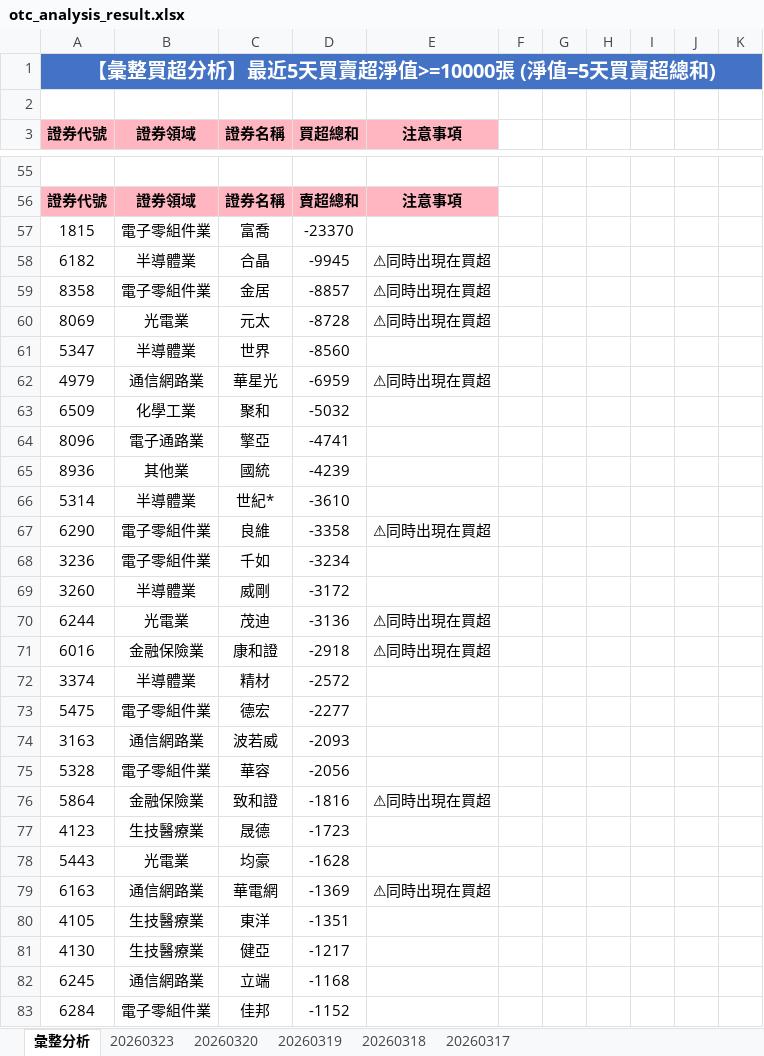
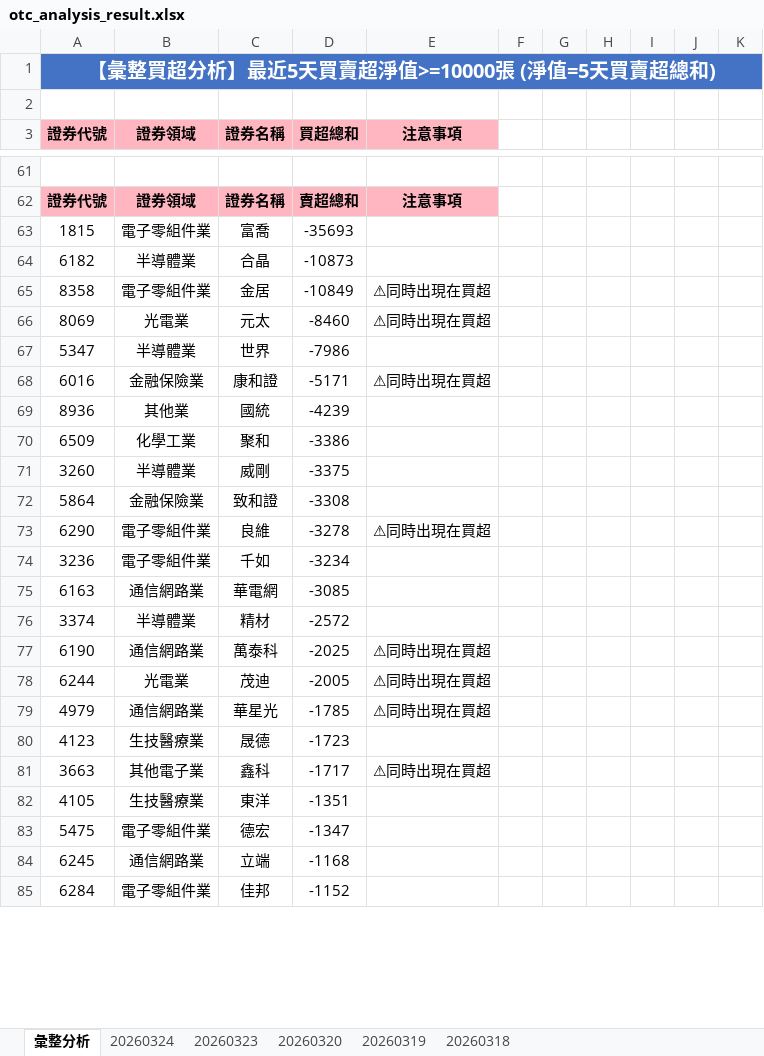
Before and after one commit to ccupcpop/GetDailyStock, an Excel workbook: StockInfo/otc_analysis_result.xlsx, sheet 彙整分析, drawn as a sheet; only a part is shown, gaps mark what is left out; values as stored, in another font and other column widths than the file's, no borders; removed rows and columns are numbered as before the commit, all else as after; the diff covers the shown part only; the diff names each change by its address in the sheet, - before the commit and + after, or states it on an @@ line.

```diff
--- a/StockInfo/otc_analysis_result.xlsx (sheet 彙整分析)
+++ b/StockInfo/otc_analysis_result.xlsx (sheet 彙整分析)
-sheet tab: 20260317
+sheet tab: 20260324
-D63 (買超總和): -23370
+D63 (買超總和): -35693
-D64 (買超總和): -9945
+D64 (買超總和): -10873
-E64 (注意事項): ⚠同時出現在買超
+E64 (注意事項): (empty)
-D65 (買超總和): -8857
+D65 (買超總和): -10849
-D66 (買超總和): -8728
+D66 (買超總和): -8460
-D67 (買超總和): -8560
+D67 (買超總和): -7986
-row 62: 4979 | 通信網路業 | 華星光 | -6959 | ⚠同時出現在買超
-row 63: 6509 | 化學工業 | 聚和 | -5032
-row 64: 8096 | 電子通路業 | 擎亞 | -4741
+row 68: 6016 | 金融保險業 | 康和證 | -5171 | ⚠同時出現在買超
-row 66: 5314 | 半導體業 | 世紀* | -3610
+row 70: 6509 | 化學工業 | 聚和 | -3386
+row 71: 3260 | 半導體業 | 威剛 | -3375
+row 72: 5864 | 金融保險業 | 致和證 | -3308
-D73 (買超總和): -3358
+D73 (買超總和): -3278
-row 69: 3260 | 半導體業 | 威剛 | -3172
-row 70: 6244 | 光電業 | 茂迪 | -3136 | ⚠同時出現在買超
-row 71: 6016 | 金融保險業 | 康和證 | -2918 | ⚠同時出現在買超
+row 75: 6163 | 通信網路業 | 華電網 | -3085
-row 73: 5475 | 電子零組件業 | 德宏 | -2277
-row 74: 3163 | 通信網路業 | 波若威 | -2093
-row 75: 5328 | 電子零組件業 | 華容 | -2056
-row 76: 5864 | 金融保險業 | 致和證 | -1816 | ⚠同時出現在買超
+row 77: 6190 | 通信網路業 | 萬泰科 | -2025 | ⚠同時出現在買超
+row 78: 6244 | 光電業 | 茂迪 | -2005 | ⚠同時出現在買超
+row 79: 4979 | 通信網路業 | 華星光 | -1785 | ⚠同時出現在買超
-row 78: 5443 | 光電業 | 均豪 | -1628
-row 79: 6163 | 通信網路業 | 華電網 | -1369 | ⚠同時出現在買超
+row 81: 3663 | 其他電子業 | 鑫科 | -1717 | ⚠同時出現在買超
-row 81: 4130 | 生技醫療業 | 健亞 | -1217
+row 83: 5475 | 電子零組件業 | 德宏 | -1347
```
Also changed, not shown: 51 added rows, 45 removed rows and 48 edited cells elsewhere in this sheet, sheet 20260323, StockInfo/tse_analysis_result.xlsx, 12 other files.
